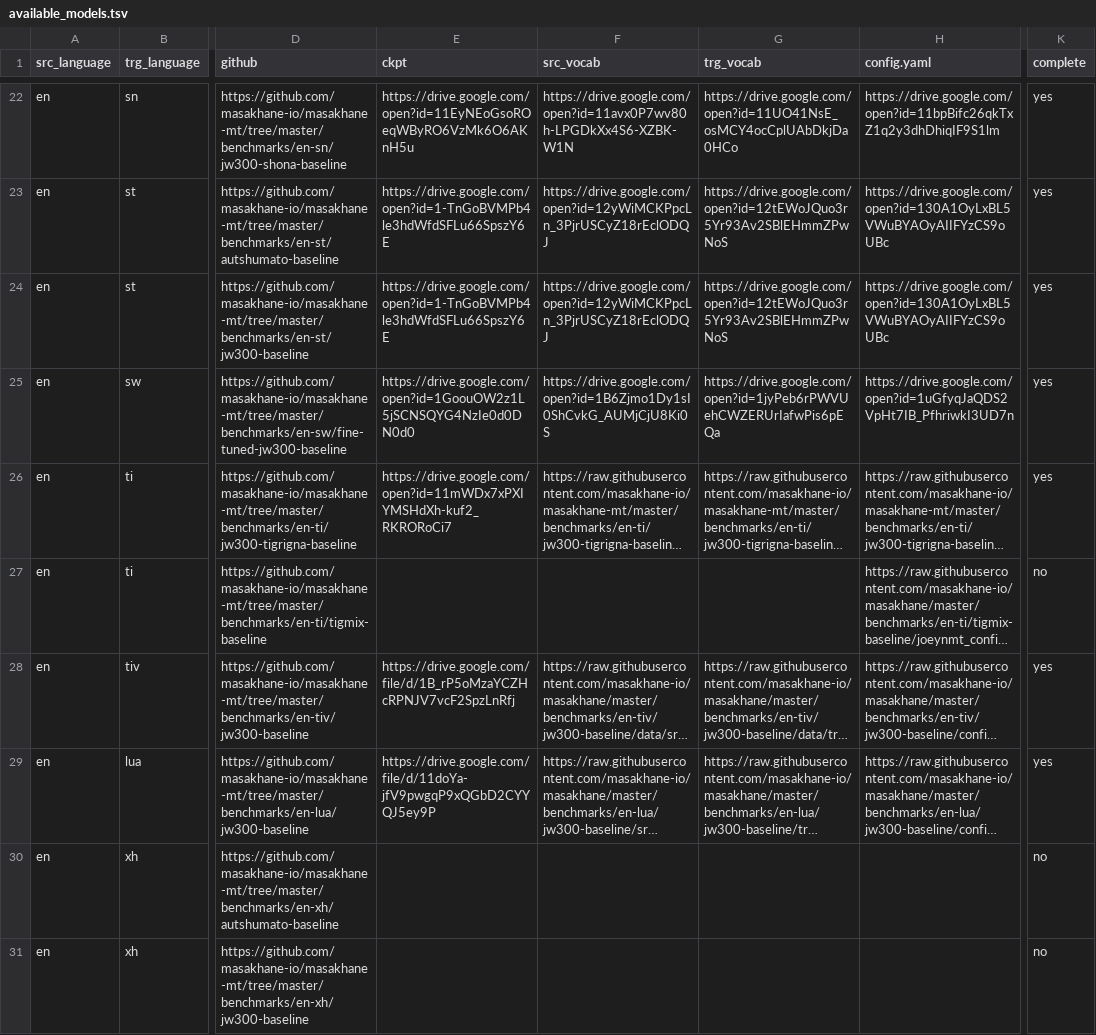
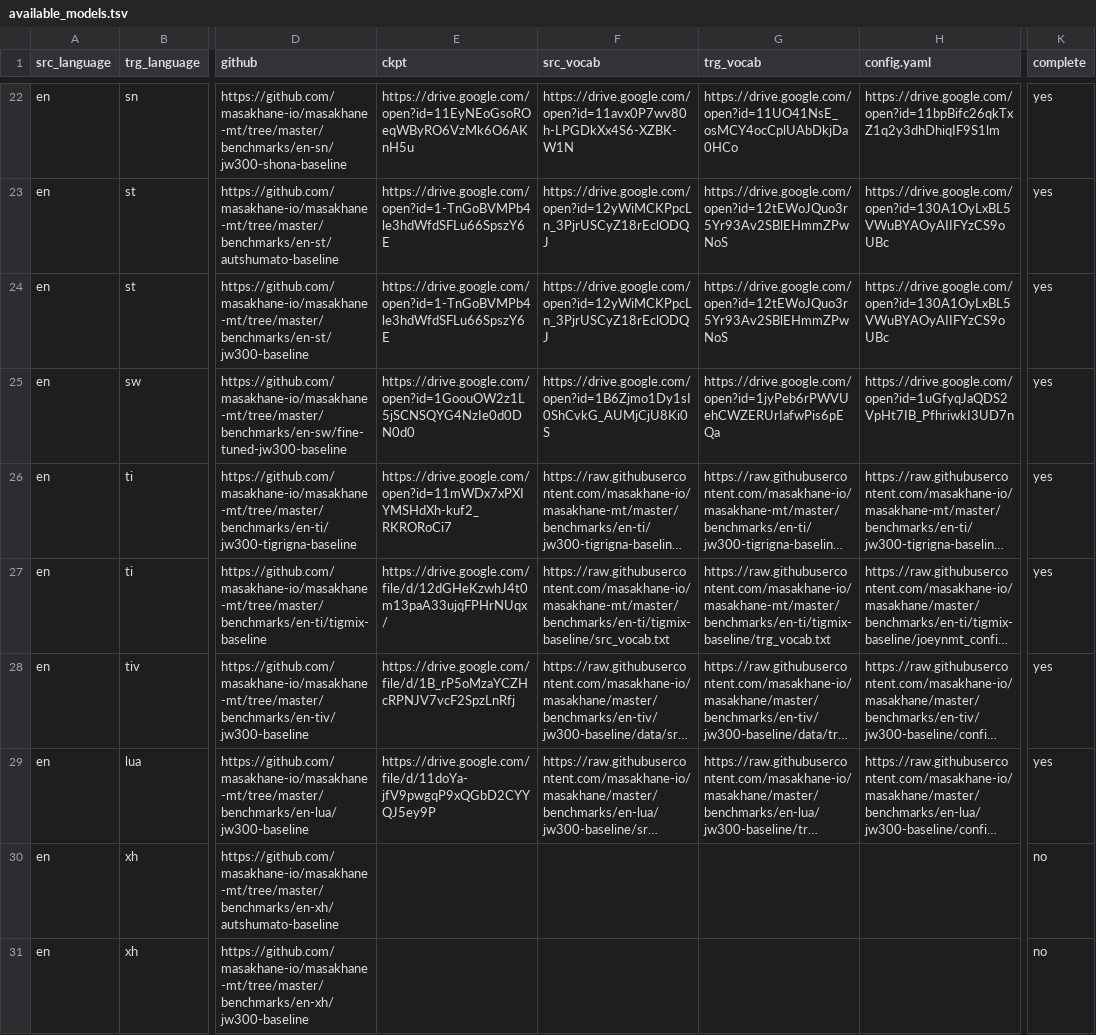
Before and after one commit to juliakreutzer/masakhane-eval, a TSV file: models/available_models.tsv, drawn as a sheet; only a part is shown, gaps mark what is left out; long unchanged cells end in …; the diff names each change by its address in the sheet, - before the commit and + after, or states it on an @@ line.

Commit message:
Update available_models.tsv
en-ti mix

```diff
--- a/models/available_models.tsv
+++ b/models/available_models.tsv
-E27 (ckpt): (empty)
+E27 (ckpt): https://drive.google.com/file/d/12dGHeKzwhJ4t0m13paA33ujqFPHrNUqx/
-F27 (src_vocab): (empty)
+F27 (src_vocab): https://raw.githubusercontent.com/masakhane-io/masakhane-mt/master/benchmarks/en-ti/tigmix-baseline/src_vocab.txt
-G27 (trg_vocab): (empty)
+G27 (trg_vocab): https://raw.githubusercontent.com/masakhane-io/masakhane-mt/master/benchmarks/en-ti/tigmix-baseline/trg_vocab.txt
-K27 (complete): no
+K27 (complete): yes
```
